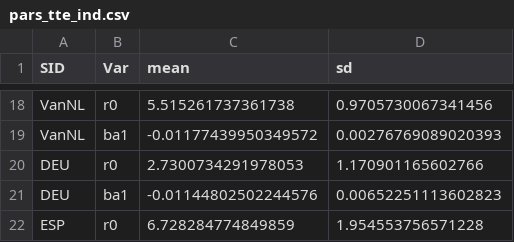
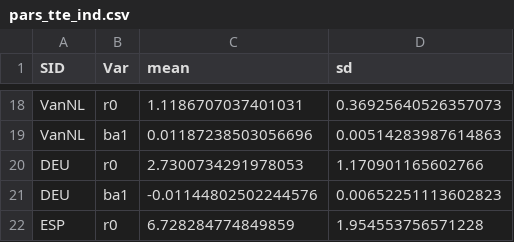
Before and after one commit to TimeWz667/HPRU_HZQLoss, a CSV file: data/inputs_for_gen/pars_tte_ind.csv, drawn as a sheet; only a part is shown, gaps mark what is left out; the diff covers the shown part only; the diff names each change by its address in the sheet, - before the commit and + after, or states it on an @@ line.

```diff
--- a/data/inputs_for_gen/pars_tte_ind.csv
+++ b/data/inputs_for_gen/pars_tte_ind.csv
-C18 (mean): 5.515261737361738
+C18 (mean): 1.1186707037401031
-D18 (sd): 0.9705730067341456
+D18 (sd): 0.36925640526357073
-C19 (mean): -0.01177439950349572
+C19 (mean): 0.01187238503056696
-D19 (sd): 0.00276769089020393
+D19 (sd): 0.00514283987614863
```
Also changed, not shown: 32 edited cells elsewhere in this file, 9 other files.
